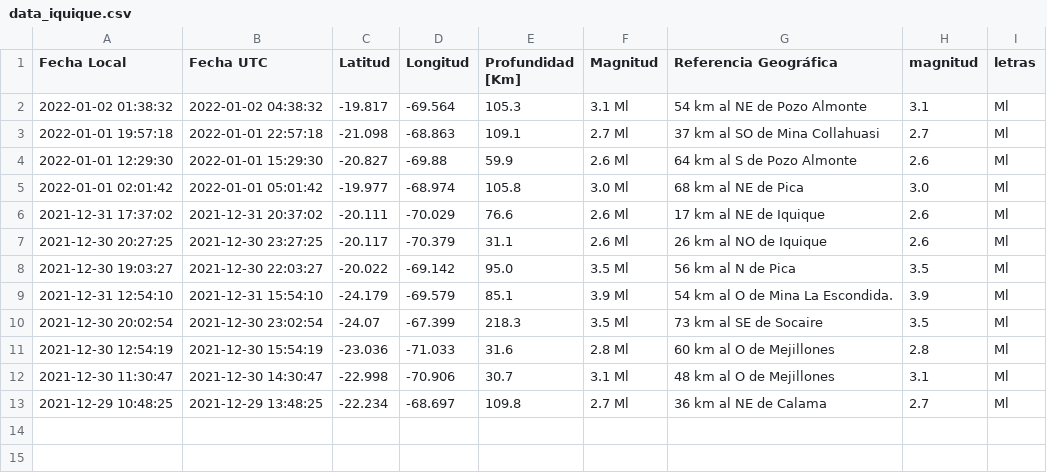
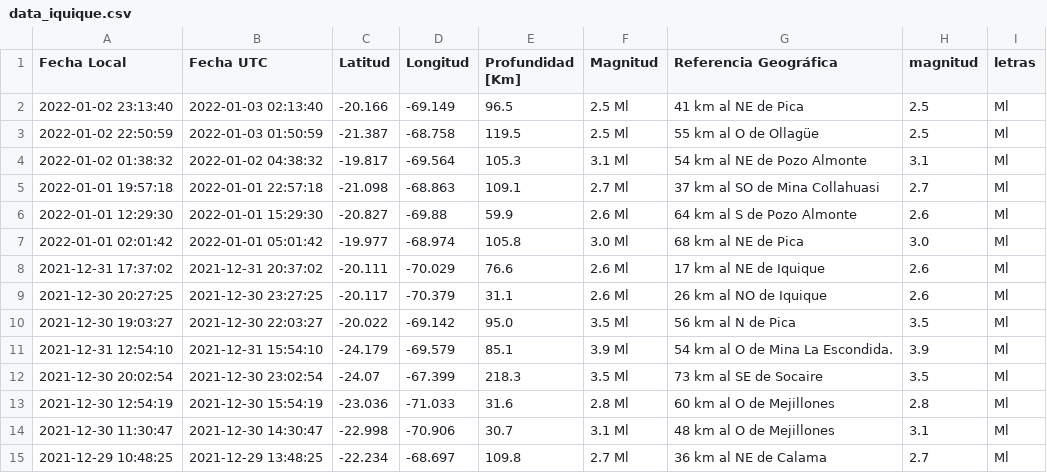
Before and after one commit to brunooviedo/sismosiquique, a CSV file: data_iquique.csv, drawn as a sheet; the diff names each change by its address in the sheet, - before the commit and + after, or states it on an @@ line.

```diff
--- a/data_iquique.csv
+++ b/data_iquique.csv
+row 2: 2022-01-02 23:13:40 | 2022-01-03 02:13:40 | -20.166 | -69.149 | 96.5 | 2.5 Ml | 41 km al NE de Pica | 2.5 | Ml
+row 3: 2022-01-02 22:50:59 | 2022-01-03 01:50:59 | -21.387 | -68.758 | 119.5 | 2.5 Ml | 55 km al O de Ollagüe | 2.5 | Ml
```
Also changed, not shown: data_iqq.csv.
